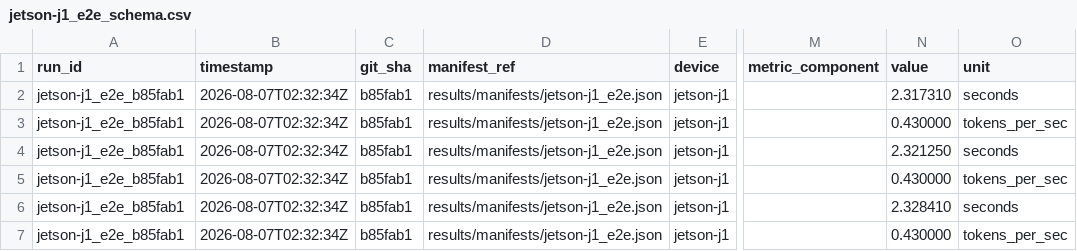
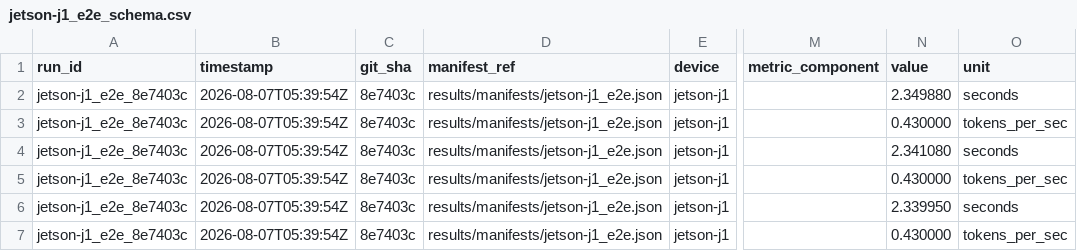
Before and after one commit to alexcasper/OrionsBelt, a CSV file: results/raw/jetson-j1_e2e_schema.csv, drawn as a sheet; only a part is shown, gaps mark what is left out; the diff names each change by its address in the sheet, - before the commit and + after, or states it on an @@ line.

```diff
--- a/results/raw/jetson-j1_e2e_schema.csv
+++ b/results/raw/jetson-j1_e2e_schema.csv
-A2:A7 (run_id): jetson-j1_e2e_b85fab1
+A2:A7 (run_id): jetson-j1_e2e_8e7403c
-B2:B7 (timestamp): 2026-08-07T02:32:34Z
+B2:B7 (timestamp): 2026-08-07T05:39:54Z
-C2:C7 (git_sha): b85fab1
+C2:C7 (git_sha): 8e7403c
-N2 (value): 2.317310
+N2 (value): 2.349880
-N4 (value): 2.321250
+N4 (value): 2.341080
-N6 (value): 2.328410
+N6 (value): 2.339950
```
Also changed, not shown: results/raw/jetson-j1_08b_e2e_raw.csv, results/raw/jetson-j1_08b_e2e_schema.csv, 18 other files.
